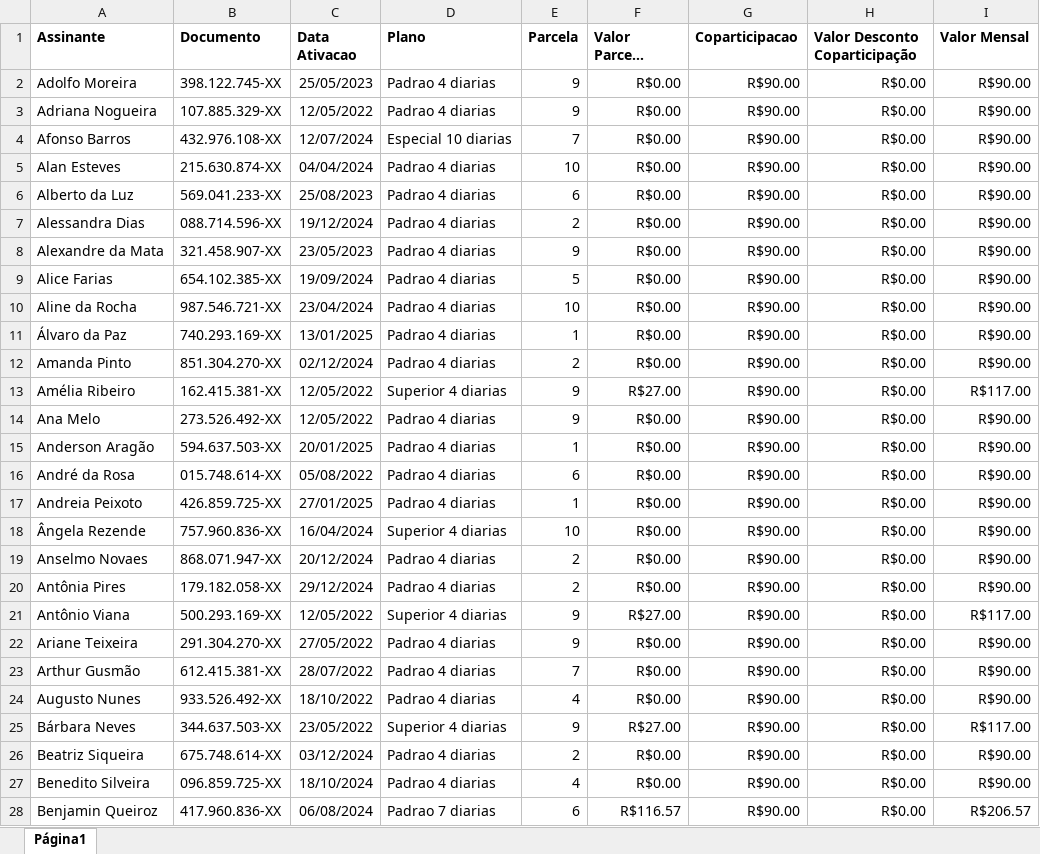
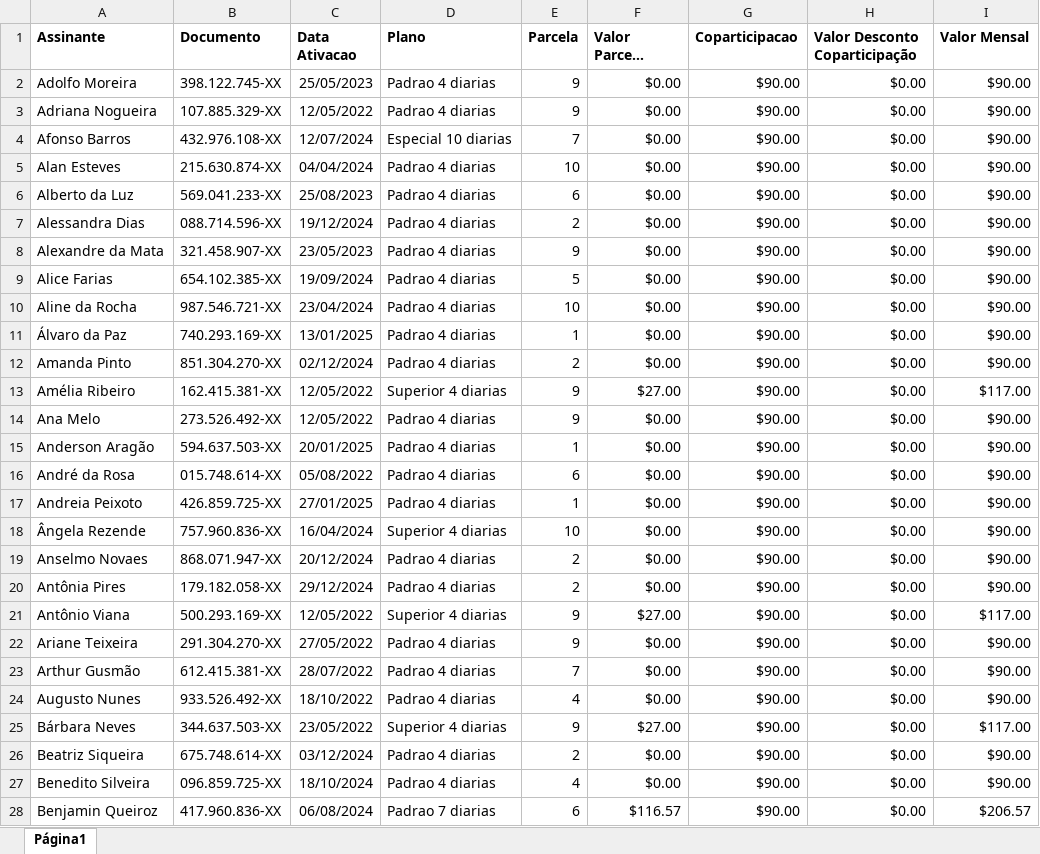
Before and after one commit to joao-gfs/techlab-devops-2025, an Excel workbook: data/input/Beneficio 2 - Gympass.xlsx, sheet Página1, drawn as a sheet; only a part is shown; long unchanged cells end in …; values as stored, in another font and other column widths than the file's, no borders; charts and pictures not drawn; the diff covers the shown part only; the diff names each change by its address in the sheet, - before the commit and + after, or states it on an @@ line.

```diff
--- a/data/input/Beneficio 2 - Gympass.xlsx (sheet Página1)
+++ b/data/input/Beneficio 2 - Gympass.xlsx (sheet Página1)
-F2:F12 (Valor Parcela Assinante): R$0.00
+F2:F12 (Valor Parcela Assinante): $0.00
-G2:G28 (Coparticipacao): R$90.00
+G2:G28 (Coparticipacao): $90.00
-H2:H28 (Valor Desconto Coparticipação): R$0.00
+H2:H28 (Valor Desconto Coparticipação): $0.00
-I2:I12 (Valor Mensal): R$90.00
+I2:I12 (Valor Mensal): $90.00
-F13 (Valor Parcela Assinante): R$27.00
+F13 (Valor Parcela Assinante): $27.00
-I13 (Valor Mensal): R$117.00
+I13 (Valor Mensal): $117.00
-F14:F20 (Valor Parcela Assinante): R$0.00
+F14:F20 (Valor Parcela Assinante): $0.00
-I14:I20 (Valor Mensal): R$90.00
+I14:I20 (Valor Mensal): $90.00
-F21 (Valor Parcela Assinante): R$27.00
+F21 (Valor Parcela Assinante): $27.00
-I21 (Valor Mensal): R$117.00
+I21 (Valor Mensal): $117.00
-F22:F24 (Valor Parcela Assinante): R$0.00
+F22:F24 (Valor Parcela Assinante): $0.00
-I22:I24 (Valor Mensal): R$90.00
+I22:I24 (Valor Mensal): $90.00
-F25 (Valor Parcela Assinante): R$27.00
+F25 (Valor Parcela Assinante): $27.00
-I25 (Valor Mensal): R$117.00
+I25 (Valor Mensal): $117.00
-F26:F27 (Valor Parcela Assinante): R$0.00
+F26:F27 (Valor Parcela Assinante): $0.00
-I26:I27 (Valor Mensal): R$90.00
+I26:I27 (Valor Mensal): $90.00
-F28 (Valor Parcela Assinante): R$116.57
+F28 (Valor Parcela Assinante): $116.57
-I28 (Valor Mensal): R$206.57
+I28 (Valor Mensal): $206.57
```
Also changed, not shown: 140 edited cells elsewhere in this sheet, charts or pictures, 3 other files.
